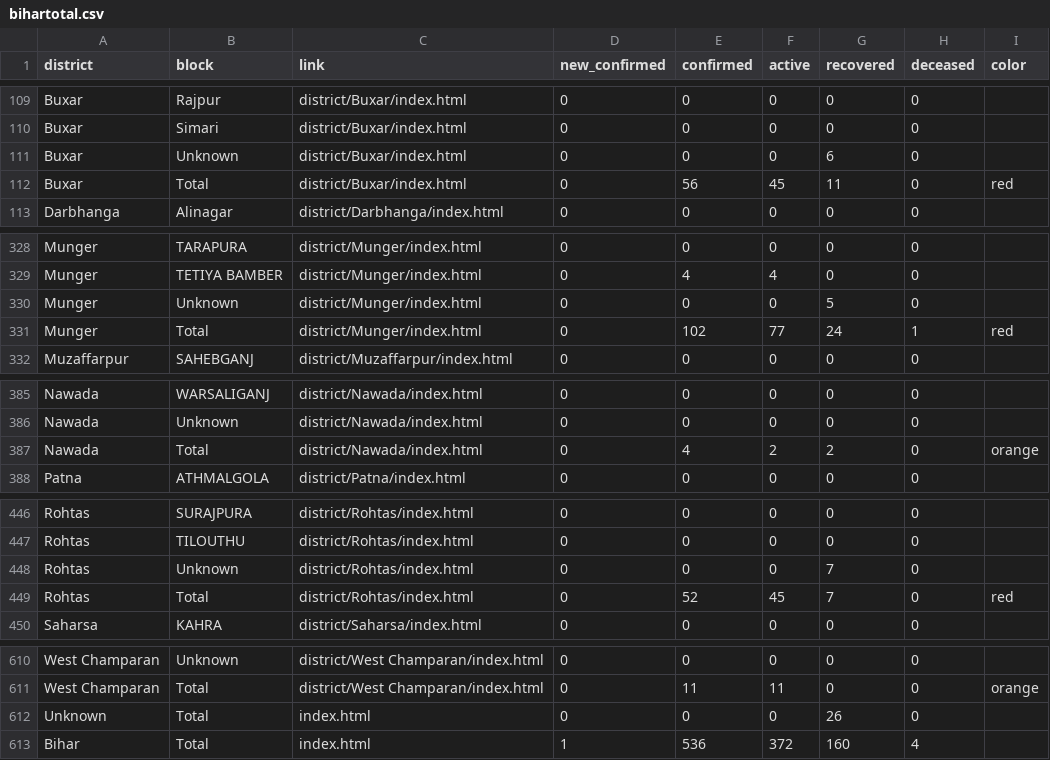
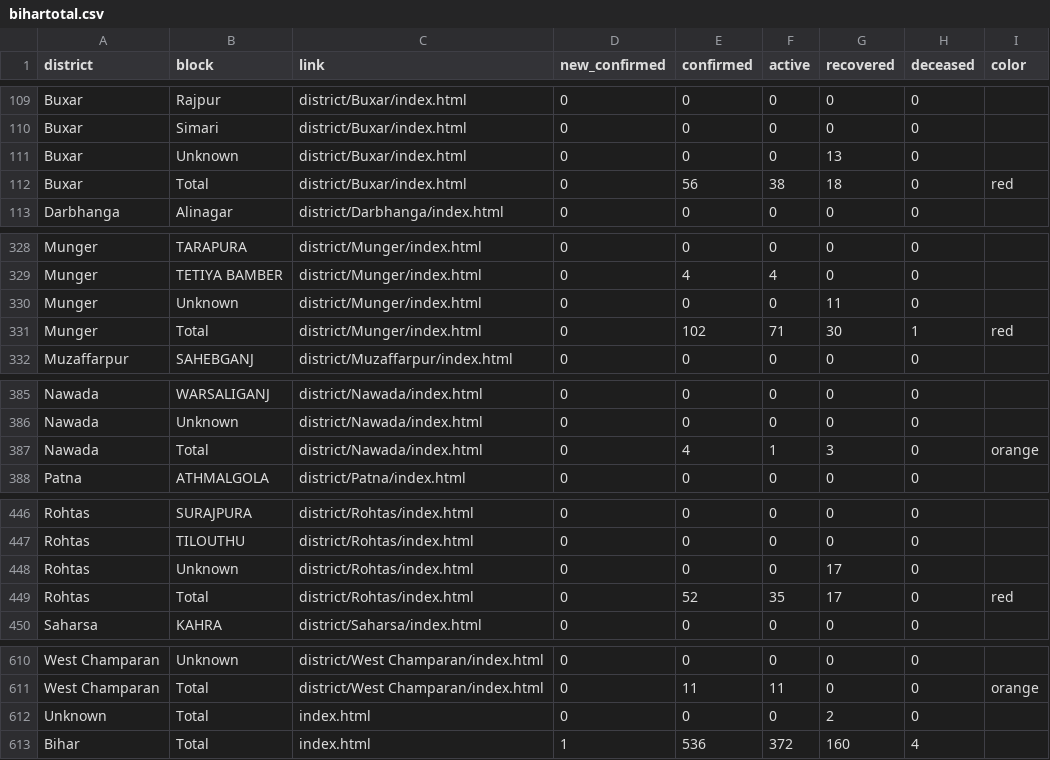
Before and after one commit to coronainbihar/coronainbihar.github.io, a CSV file: bihartotal.csv, drawn as a sheet; only a part is shown, gaps mark what is left out.

```diff
--- a/bihartotal.csv
+++ b/bihartotal.csv
@@ -110,4 +110,4 @@ Buxar,Rajpur,district/Buxar/index.html,0,0,0,0,0,
 Buxar,Simari,district/Buxar/index.html,0,0,0,0,0,
-Buxar,Unknown,district/Buxar/index.html,0,0,0,6,0,
-Buxar,Total,district/Buxar/index.html,0,56,45,11,0,red
+Buxar,Unknown,district/Buxar/index.html,0,0,0,13,0,
+Buxar,Total,district/Buxar/index.html,0,56,38,18,0,red
 Darbhanga,Alinagar,district/Darbhanga/index.html,0,0,0,0,0,
@@ -329,4 +329,4 @@ Munger,TARAPURA,district/Munger/index.html,0,0,0,0,0,
 Munger,TETIYA BAMBER,district/Munger/index.html,0,4,4,0,0,
-Munger,Unknown,district/Munger/index.html,0,0,0,5,0,
-Munger,Total,district/Munger/index.html,0,102,77,24,1,red
+Munger,Unknown,district/Munger/index.html,0,0,0,11,0,
+Munger,Total,district/Munger/index.html,0,102,71,30,1,red
 Muzaffarpur,SAHEBGANJ,district/Muzaffarpur/index.html,0,0,0,0,0,
@@ -386,3 +386,3 @@ Nawada,WARSALIGANJ,district/Nawada/index.html,0,0,0,0,0,
 Nawada,Unknown,district/Nawada/index.html,0,0,0,0,0,
-Nawada,Total,district/Nawada/index.html,0,4,2,2,0,orange
+Nawada,Total,district/Nawada/index.html,0,4,1,3,0,orange
 Patna,ATHMALGOLA,district/Patna/index.html,0,0,0,0,0,
@@ -447,4 +447,4 @@ Rohtas,SURAJPURA,district/Rohtas/index.html,0,0,0,0,0,
 Rohtas,TILOUTHU,district/Rohtas/index.html,0,0,0,0,0,
-Rohtas,Unknown,district/Rohtas/index.html,0,0,0,7,0,
-Rohtas,Total,district/Rohtas/index.html,0,52,45,7,0,red
+Rohtas,Unknown,district/Rohtas/index.html,0,0,0,17,0,
+Rohtas,Total,district/Rohtas/index.html,0,52,35,17,0,red
 Saharsa,KAHRA,district/Saharsa/index.html,0,0,0,0,0,
@@ -611,3 +611,3 @@ West Champaran,Unknown,district/West Champaran/index.html,0,0,0,0,0,
 West Champaran,Total,district/West Champaran/index.html,0,11,11,0,0,orange
-Unknown,Total,index.html,0,0,0,26,0,
+Unknown,Total,index.html,0,0,0,2,0,
 Bihar,Total,index.html,1,536,372,160,4,
```
Also changed, not shown: 6 other files.
